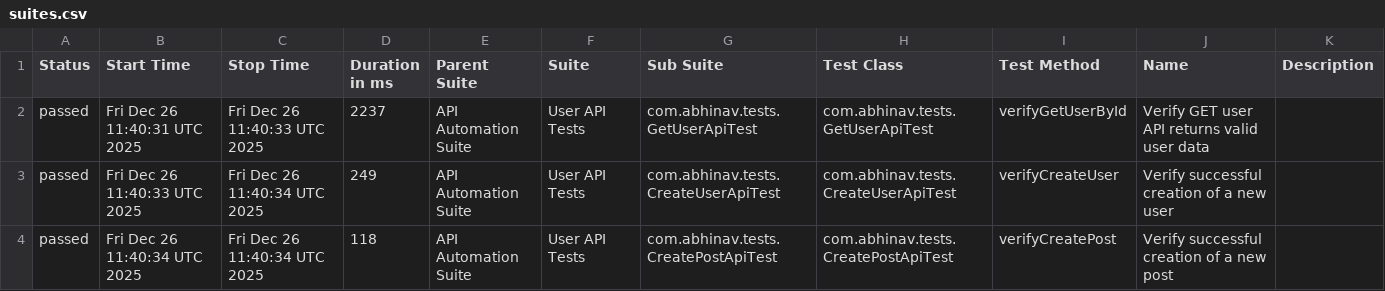
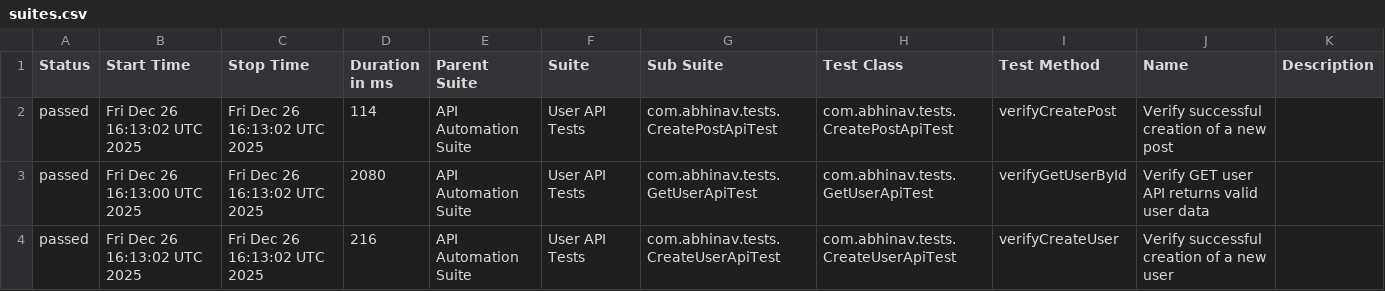
Before and after one commit to abhi9avx/modular-api-automation-framework, a CSV file: data/suites.csv, drawn as a sheet.

```diff
--- a/data/suites.csv
+++ b/data/suites.csv
@@ -1,4 +1,4 @@
 "Status","Start Time","Stop Time","Duration in ms","Parent Suite","Suite","Sub Suite","Test Class","Test Method","Name","Description"
-"passed","Fri Dec 26 11:40:31 UTC 2025","Fri Dec 26 11:40:33 UTC 2025","2237","API Automation Suite","User API Tests","com.abhinav.tests.GetUserApiTest","com.abhinav.tests.GetUserApiTest","verifyGetUserById","Verify GET user API returns valid user data",""
-"passed","Fri Dec 26 11:40:33 UTC 2025","Fri Dec 26 11:40:34 UTC 2025","249","API Automation Suite","User API Tests","com.abhinav.tests.CreateUserApiTest","com.abhinav.tests.CreateUserApiTest","verifyCreateUser","Verify successful creation of a new user",""
-"passed","Fri Dec 26 11:40:34 UTC 2025","Fri Dec 26 11:40:34 UTC 2025","118","API Automation Suite","User API Tests","com.abhinav.tests.CreatePostApiTest","com.abhinav.tests.CreatePostApiTest","verifyCreatePost","Verify successful creation of a new post",""
+"passed","Fri Dec 26 16:13:02 UTC 2025","Fri Dec 26 16:13:02 UTC 2025","114","API Automation Suite","User API Tests","com.abhinav.tests.CreatePostApiTest","com.abhinav.tests.CreatePostApiTest","verifyCreatePost","Verify successful creation of a new post",""
+"passed","Fri Dec 26 16:13:00 UTC 2025","Fri Dec 26 16:13:02 UTC 2025","2080","API Automation Suite","User API Tests","com.abhinav.tests.GetUserApiTest","com.abhinav.tests.GetUserApiTest","verifyGetUserById","Verify GET user API returns valid user data",""
+"passed","Fri Dec 26 16:13:02 UTC 2025","Fri Dec 26 16:13:02 UTC 2025","216","API Automation Suite","User API Tests","com.abhinav.tests.CreateUserApiTest","com.abhinav.tests.CreateUserApiTest","verifyCreateUser","Verify successful creation of a new user",""
```
Also changed, not shown: data/behaviors.csv, 20 other files.
